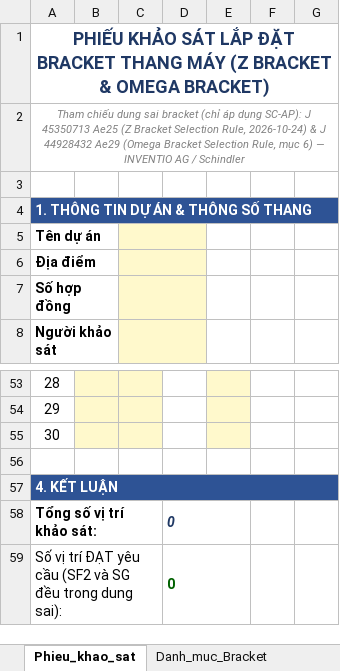
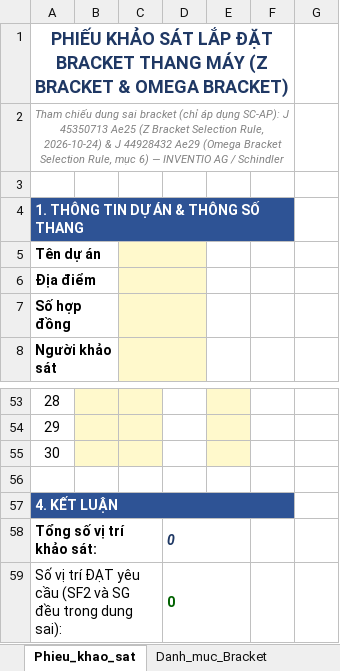
Before and after one commit to xaxa9ztb/TrackingTS, an Excel workbook: tools/bracket/bracket-template.xlsx, sheet Phieu_khao_sat, drawn as a sheet; only a part is shown, gaps mark what is left out; values as stored, in another font and other column widths than the file's, no borders; conditional formats not drawn; the diff covers the shown part only; the diff names each change by its address in the sheet, - before the commit and + after, or states it on an @@ line.

```diff
--- a/tools/bracket/bracket-template.xlsx (sheet Phieu_khao_sat)
+++ b/tools/bracket/bracket-template.xlsx (sheet Phieu_khao_sat)
-A1:G1 merged
+A1:F1 merged
-A2:G2 merged
+A2:F2 merged
-A4:G4 merged
+A4:F4 merged
-G4 fill: #2E5395
+G4 fill: none
-A57:G57 merged
+A57:F57 merged
-G57 fill: #2E5395
+G57 fill: none
```
Also changed, not shown: 2 edited cells, cell formats and merged cells elsewhere in this sheet, 9 other files.
